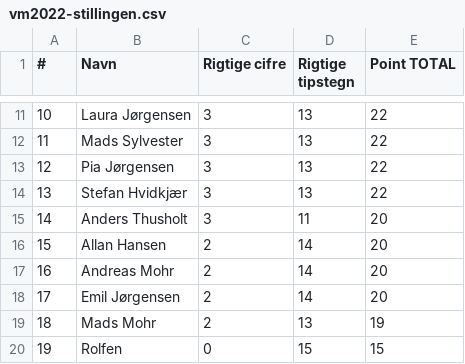
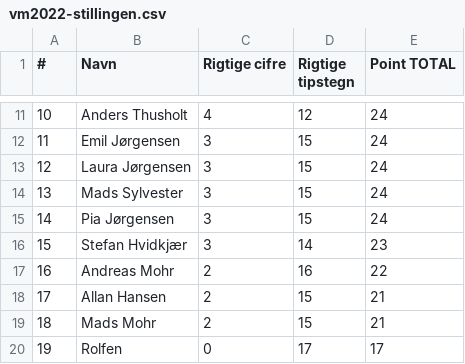
Before and after one commit to hrmohr/groupstage, a CSV file: docs/resources/vm2022/vm2022-stillingen.csv, drawn as a sheet; only a part is shown, gaps mark what is left out; the diff covers the shown part only.

```diff
--- a/docs/resources/vm2022/vm2022-stillingen.csv
+++ b/docs/resources/vm2022/vm2022-stillingen.csv
@@ -11,10 +11,10 @@
-10,"Laura Jørgensen",3,13,22
-11,"Mads Sylvester",3,13,22
-12,"Pia Jørgensen",3,13,22
-13,"Stefan Hvidkjær",3,13,22
-14,"Anders Thusholt",3,11,20
-15,"Allan Hansen",2,14,20
-16,"Andreas Mohr",2,14,20
-17,"Emil Jørgensen",2,14,20
-18,"Mads Mohr",2,13,19
-19,"Rolfen",0,15,15
+10,"Anders Thusholt",4,12,24
+11,"Emil Jørgensen",3,15,24
+12,"Laura Jørgensen",3,15,24
+13,"Mads Sylvester",3,15,24
+14,"Pia Jørgensen",3,15,24
+15,"Stefan Hvidkjær",3,14,23
+16,"Andreas Mohr",2,16,22
+17,"Allan Hansen",2,15,21
+18,"Mads Mohr",2,15,21
+19,"Rolfen",0,17,17
```
Also changed, not shown: 31 edited cells elsewhere in this file, 2 other files.
